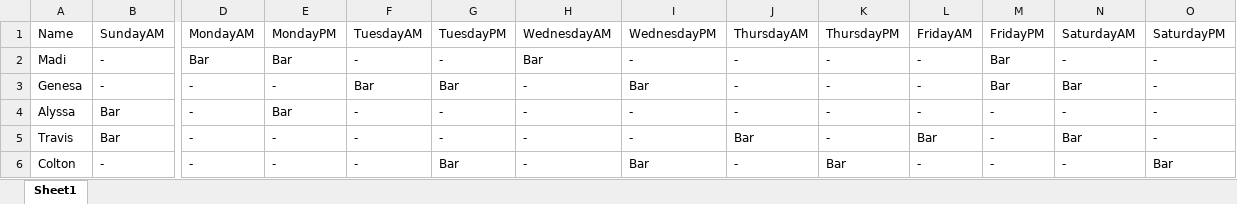
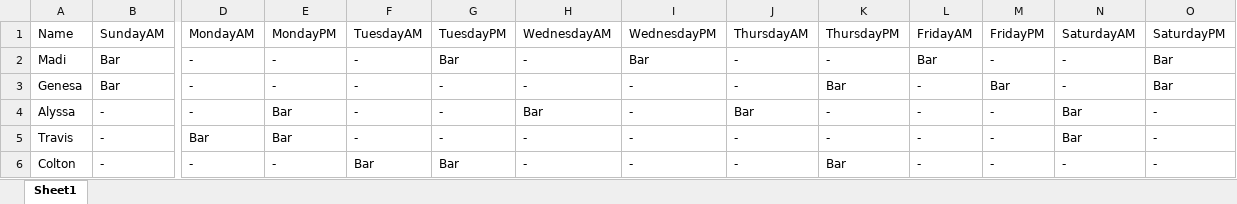
Before and after one commit to Nick22morris/QuickShift, an Excel workbook: shift.xlsx, sheet Sheet1, drawn as a sheet; only a part is shown, gaps mark what is left out; values as stored, in another font and other column widths than the file's, no borders; the diff covers the shown part only; the diff names each change by its address in the sheet, - before the commit and + after, or states it on an @@ line.

```diff
--- a/shift.xlsx (sheet Sheet1)
+++ b/shift.xlsx (sheet Sheet1)
-B2:B3: -
+B2:B3: Bar
-D2: Bar
+D2: -
-E2: Bar
+E2: -
-G2: -
+G2: Bar
-H2: Bar
+H2: -
-I2: -
+I2: Bar
-L2: -
+L2: Bar
-M2: Bar
+M2: -
-O2:O3: -
+O2:O3: Bar
-F3: Bar
+F3: -
-G3: Bar
+G3: -
-I3: Bar
+I3: -
-K3: -
+K3: Bar
-N3: Bar
+N3: -
-B4:B5: Bar
+B4:B5: -
-H4: -
+H4: Bar
-J4: -
+J4: Bar
-N4: -
+N4: Bar
-D5: -
+D5: Bar
-E5: -
+E5: Bar
-J5: Bar
+J5: -
-L5: Bar
+L5: -
-F6: -
+F6: Bar
-I6: Bar
+I6: -
-O6: Bar
+O6: -
```
Also changed, not shown: 146 edited cells elsewhere in this sheet, 4 other files.
